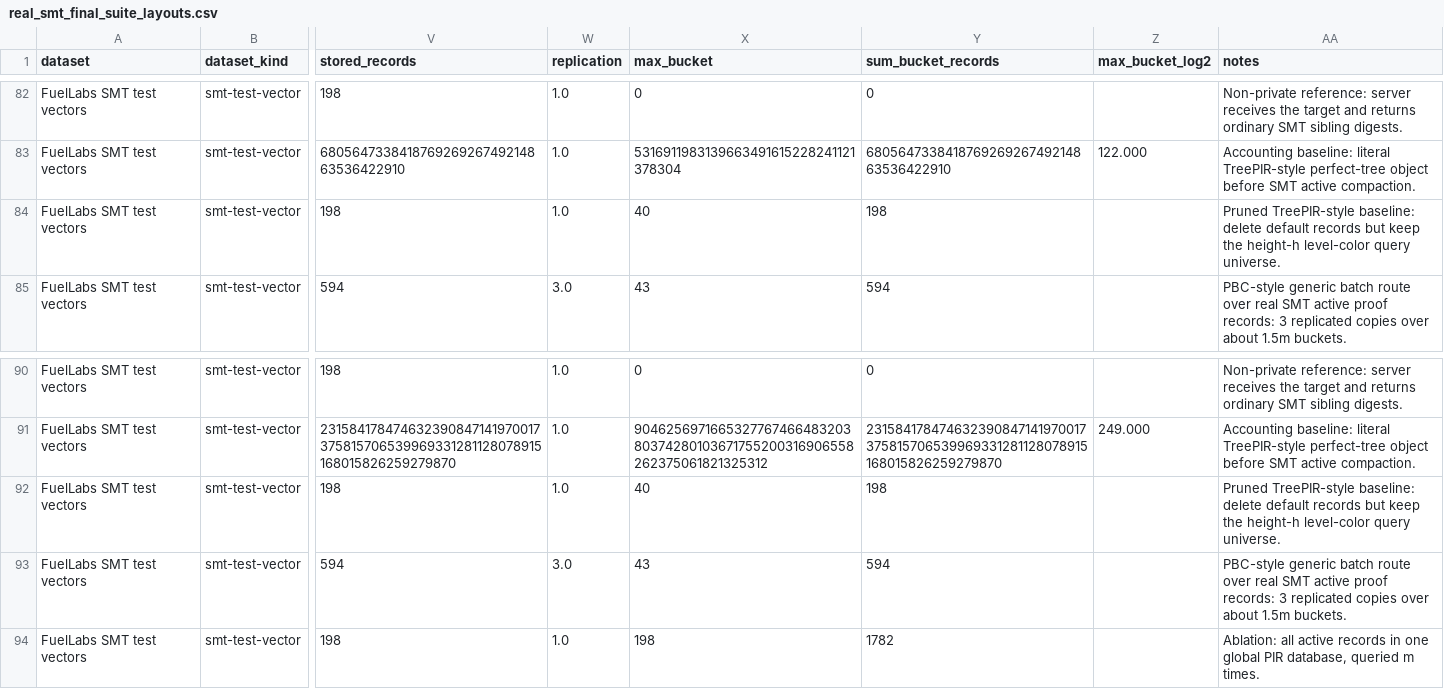
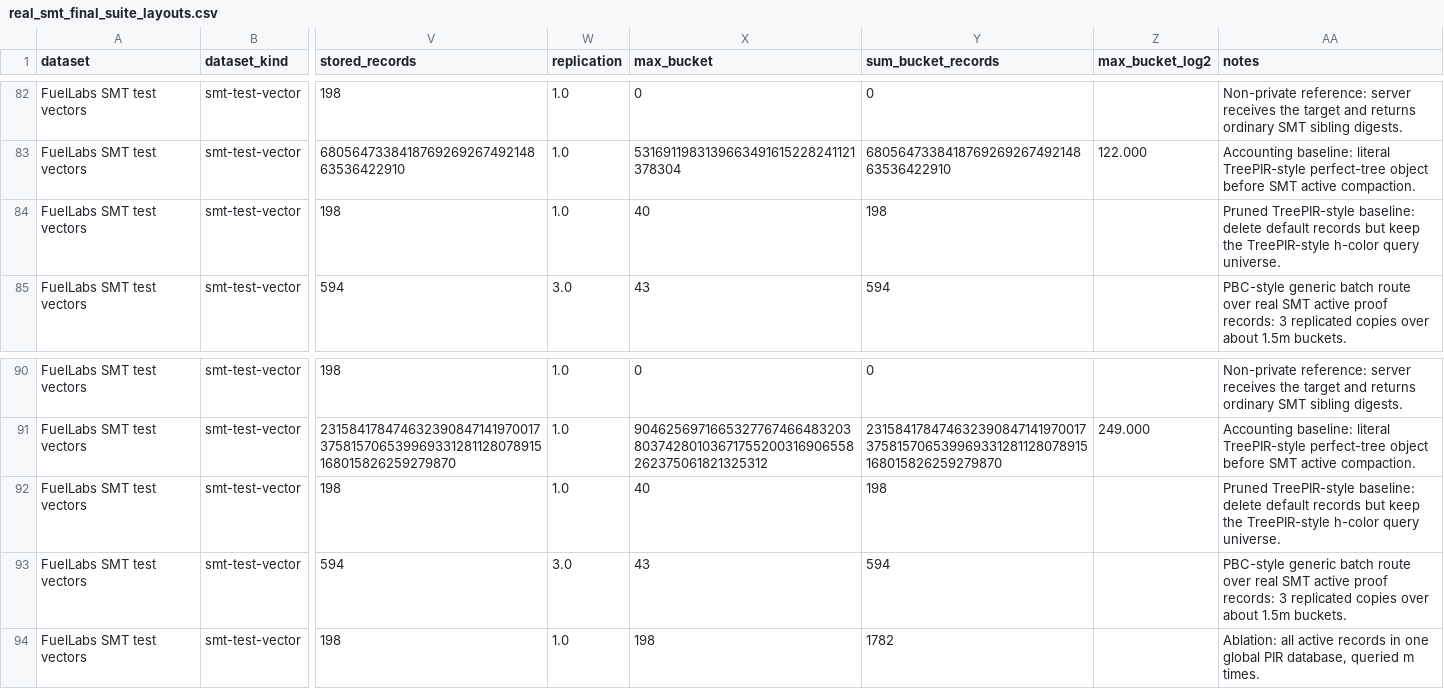
Before and after one commit to athatgirls/sparsetreepir, a CSV file: examples/real_smt_final_suite_layouts.csv, drawn as a sheet; only a part is shown, gaps mark what is left out; the diff covers the shown part only; the diff names each change by its address in the sheet, - before the commit and + after, or states it on an @@ line.

```diff
--- a/examples/real_smt_final_suite_layouts.csv
+++ b/examples/real_smt_final_suite_layouts.csv
-AA84 (notes): …keep the height-h level-color query universe.
+AA84 (notes): …keep the TreePIR-style h-color query universe.
-AA92 (notes): …keep the height-h level-color query universe.
+AA92 (notes): …keep the TreePIR-style h-color query universe.
```
Also changed, not shown: 10 edited cells elsewhere in this file, 5 other files.
